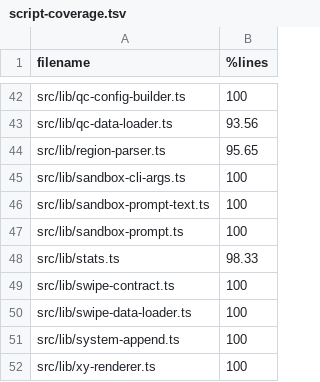
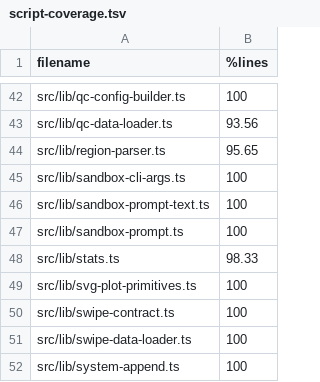
Before and after one commit to sathish-t/nanalogue-gui, a TSV file: documentation/script-coverage.tsv, drawn as a sheet; only a part is shown, gaps mark what is left out; the shorter side is filled out with more unchanged rows; the diff names each change by its address in the sheet, - before the commit and + after, or states it on an @@ line.

Commit message:
replaces Vega with SVG primitives
Replaces Vega and Vega-Lite with focused SVG plotting primitives.
Pins and verifies the Node.js toolchain used by setup and Git hooks.
Updates Electron and vulnerable dependencies to patched releases.

Amp-Thread-ID: https://ampcode.com/threads/T-01a02fe3-f449-769e-9881-3f434af99d94

```diff
--- a/documentation/script-coverage.tsv
+++ b/documentation/script-coverage.tsv
+row 49: src/lib/svg-plot-primitives.ts | 100
```
Also changed, not shown: 13 other files.
